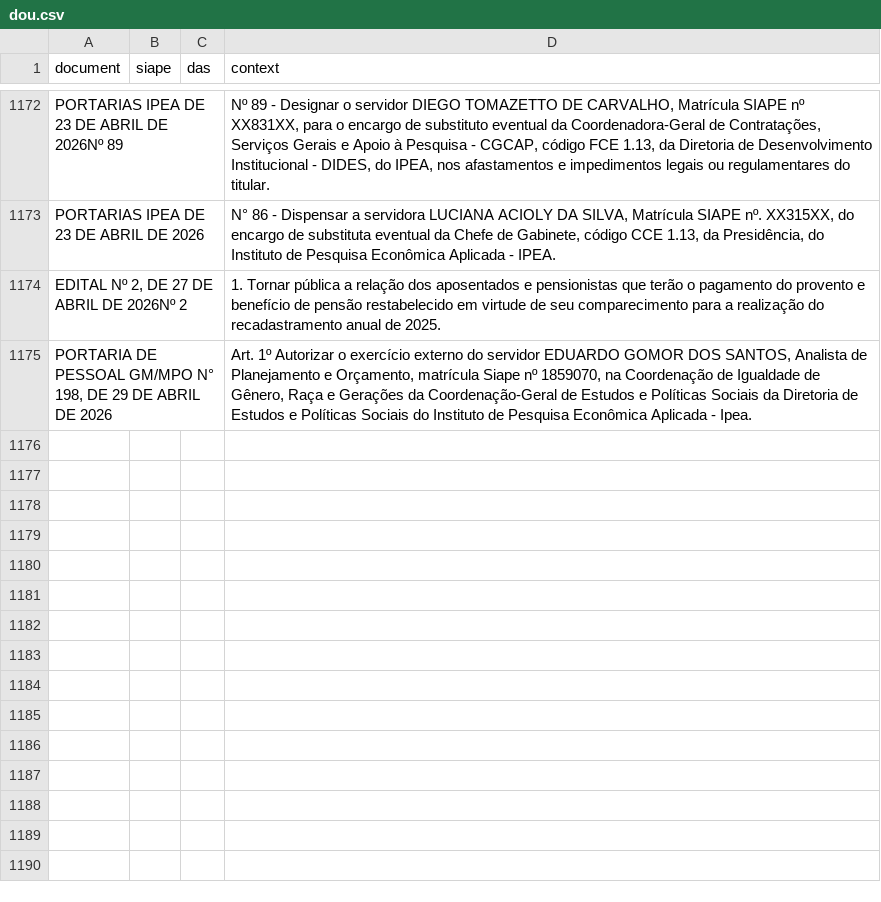
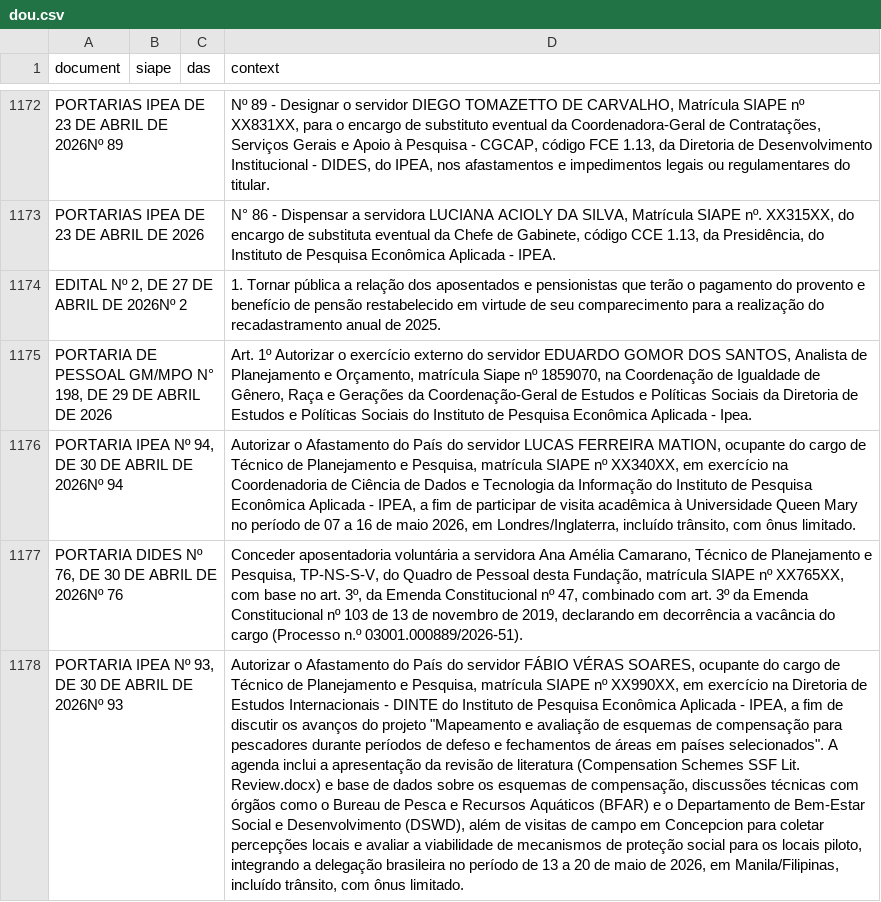
Before and after one commit to BAFurtado/ipea_dou_bot, a CSV file: data/dou.csv, drawn as a sheet; only a part is shown, gaps mark what is left out; the diff names each change by its address in the sheet, - before the commit and + after, or states it on an @@ line.

```diff
--- a/data/dou.csv
+++ b/data/dou.csv
+row 1176: PORTARIA IPEA Nº 94, DE 30 DE ABRIL DE 2026Nº 94 |  |  | Autorizar o Afastamento do País do servidor LUCAS FERREIRA MATION, ocupante do cargo de Técnico de Planejamento e Pesquisa, matrícula SIAPE nº XX340XX, em exercício na Coordenadoria de Ciência de Dados e Tecnologia da Informação do Instituto de Pesquisa Econômica Aplicada - IPEA, a fim de participar de visita acadêmica à Universidade Queen Mary no período de 07 a 16 de maio 2026, em Londres/Inglaterra, incluído trânsito, com ônus limitado.
+row 1177: PORTARIA DIDES Nº 76, DE 30 DE ABRIL DE 2026Nº 76 |  |  | Conceder aposentadoria voluntária a servidora Ana Amélia Camarano, Técnico de Planejamento e Pesquisa, TP-NS-S-V, do Quadro de Pessoal desta Fundação, matrícula SIAPE nº XX765XX, com base no art. 3º, da Emenda Constitucional nº 47, combinado com art. 3º da Emenda Constitucional nº 103 de 13 de novembro de 2019, declarando em decorrência a vacância do cargo (Processo n.º 03001.000889/2026-51).
+row 1178: PORTARIA IPEA Nº 93, DE 30 DE ABRIL DE 2026Nº 93 |  |  | Autorizar o Afastamento do País do servidor FÁBIO VÉRAS SOARES, ocupante do cargo de Técnico de Planejamento e Pesquisa, matrícula SIAPE nº XX990XX, em exercício na Diretoria de Estudos Internacionais - DINTE do Instituto de Pesquisa Econômica Aplicada - IPEA, a fim de discutir os avanços do projeto "Mapeamento e avaliação de esquemas de compensação para pescadores durante períodos de defeso e fechamentos de áreas em países selecionados". A agenda inclui a apresentação da revisão de literatura (Compensation Schemes SSF Lit. Review.docx) e base de dados sobre os esquemas de compensação, discussões técnicas com órgãos como o Bureau de Pesca e Recursos Aquáticos (BFAR) e o Departamento de Bem-Estar Social e Desenvolvimento (DSWD), além de visitas de campo em Concepcion para coletar percepções locais e avaliar a viabilidade de mecanismos de proteção social para os locais piloto, integrando a delegação brasileira no período de 13 a 20 de maio de 2026, em Manila/Filipinas, incluído trânsito, com ônus limitado.
```
Also changed, not shown: 1 other file.
